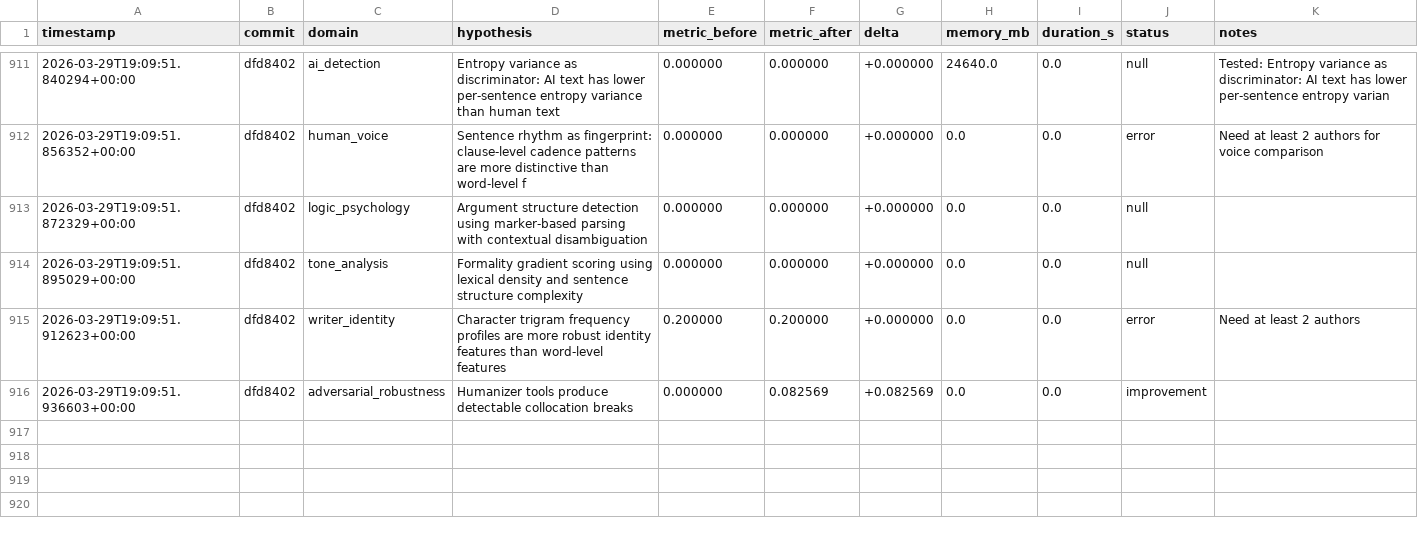
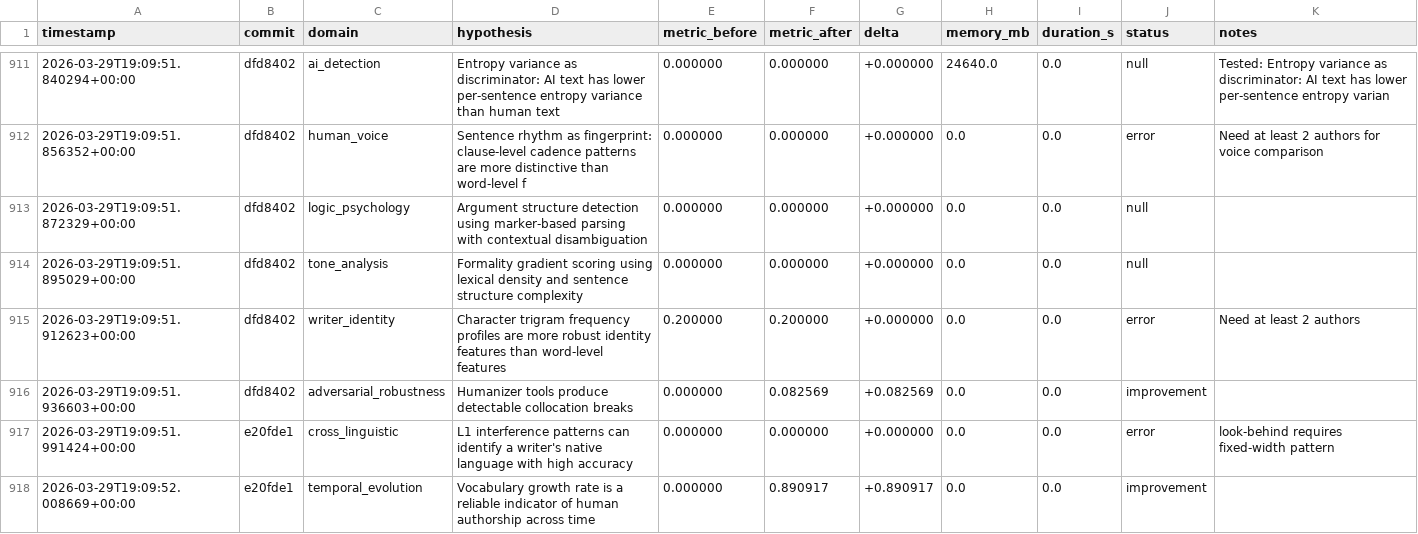
Before and after one commit to adedayoagarau/provenance, a TSV file: autoresearch/results/results.tsv, drawn as a sheet; only a part is shown, gaps mark what is left out.

Commit message:
autoresearch(temporal_evolution): improvement [temp-001] delta=+0.8909

```diff
--- a/autoresearch/results/results.tsv
+++ b/autoresearch/results/results.tsv
@@ -916 +916,3 @@ timestamp	commit	domain	hypothesis	metric_before	metric_after	delta	memory_mb	du
 2026-03-29T19:09:51.936603+00:00	dfd8402	adversarial_robustness	Humanizer tools produce detectable collocation breaks	0.000000	0.082569	+0.082569	0.0	0.0	improvement	
+2026-03-29T19:09:51.991424+00:00	e20fde1	cross_linguistic	L1 interference patterns can identify a writer's native language with high accuracy	0.000000	0.000000	+0.000000	0.0	0.0	error	look-behind requires fixed-width pattern
+2026-03-29T19:09:52.008669+00:00	e20fde1	temporal_evolution	Vocabulary growth rate is a reliable indicator of human authorship across time	0.000000	0.890917	+0.890917	0.0	0.0	improvement	
```
